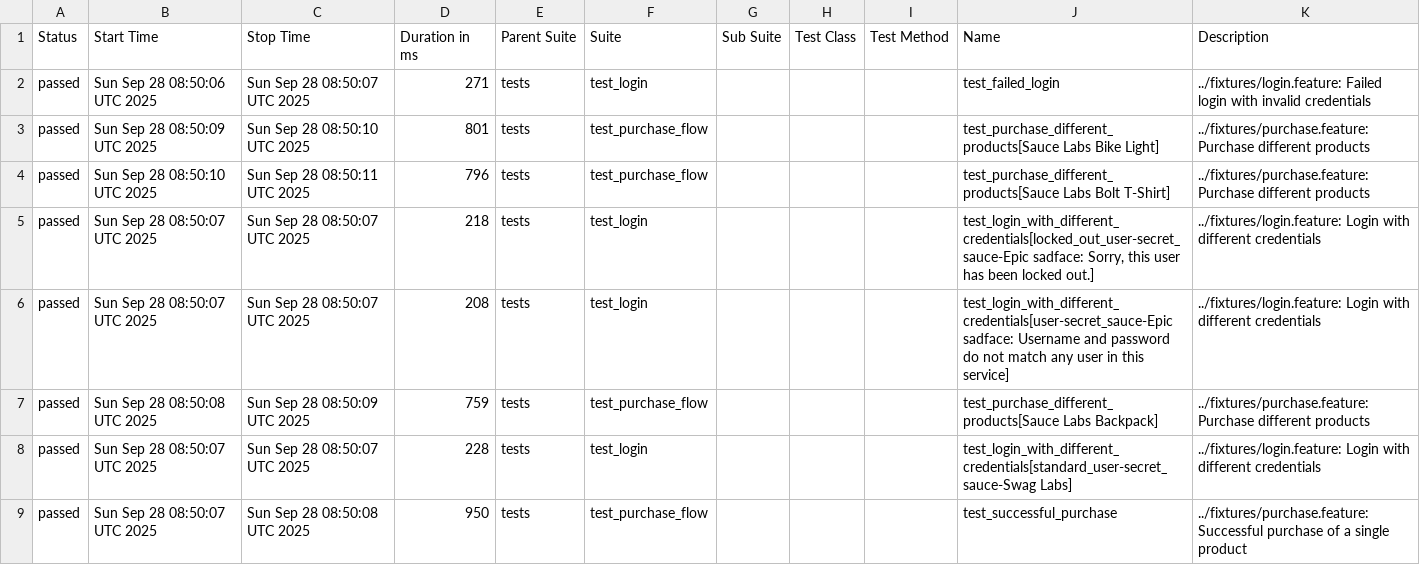
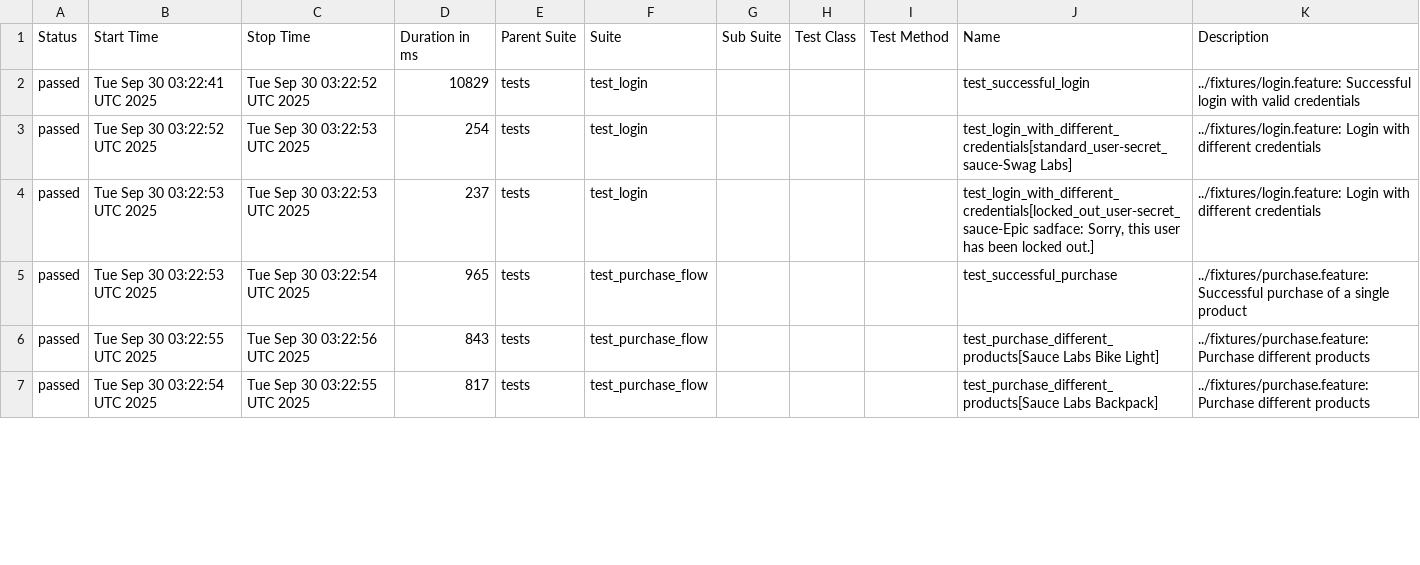
Before and after one commit to lanyangyg/auto_BDD, a CSV file: data/suites.csv, drawn as a sheet; only a part is shown; the diff covers the shown part only.

```diff
--- a/data/suites.csv
+++ b/data/suites.csv
@@ -1,9 +1,7 @@
 "Status","Start Time","Stop Time","Duration in ms","Parent Suite","Suite","Sub Suite","Test Class","Test Method","Name","Description"
-"passed","Sun Sep 28 08:50:06 UTC 2025","Sun Sep 28 08:50:07 UTC 2025","271","tests","test_login","","","","test_failed_login","../fixtures/login.feature: Failed login with invalid credentials"
-"passed","Sun Sep 28 08:50:09 UTC 2025","Sun Sep 28 08:50:10 UTC 2025","801","tests","test_purchase_flow","","","","test_purchase_different_products[Sauce Labs Bike Light]","../fixtures/purchase.feature: Purchase different products"
-"passed","Sun Sep 28 08:50:10 UTC 2025","Sun Sep 28 08:50:11 UTC 2025","796","tests","test_purchase_flow","","","","test_purchase_different_products[Sauce Labs Bolt T-Shirt]","../fixtures/purchase.feature: Purchase different products"
-"passed","Sun Sep 28 08:50:07 UTC 2025","Sun Sep 28 08:50:07 UTC 2025","218","tests","test_login","","","","test_login_with_different_credentials[locked_out_user-secret_sauce-Epic sadface: Sorry, this user has been locked out.]","../fixtures/login.feature: Login with different credentials"
-"passed","Sun Sep 28 08:50:07 UTC 2025","Sun Sep 28 08:50:07 UTC 2025","208","tests","test_login","","","","test_login_with_different_credentials[user-secret_sauce-Epic sadface: Username and password do not match any user in this service]","../fixtures/login.feature: Login with different credentials"
-"passed","Sun Sep 28 08:50:08 UTC 2025","Sun Sep 28 08:50:09 UTC 2025","759","tests","test_purchase_flow","","","","test_purchase_different_products[Sauce Labs Backpack]","../fixtures/purchase.feature: Purchase different products"
-"passed","Sun Sep 28 08:50:07 UTC 2025","Sun Sep 28 08:50:07 UTC 2025","228","tests","test_login","","","","test_login_with_different_credentials[standard_user-secret_sauce-Swag Labs]","../fixtures/login.feature: Login with different credentials"
-"passed","Sun Sep 28 08:50:07 UTC 2025","Sun Sep 28 08:50:08 UTC 2025","950","tests","test_purchase_flow","","","","test_successful_purchase","../fixtures/purchase.feature: Successful purchase of a single product"
+"passed","Tue Sep 30 03:22:41 UTC 2025","Tue Sep 30 03:22:52 UTC 2025","10829","tests","test_login","","","","test_successful_login","../fixtures/login.feature: Successful login with valid credentials"
+"passed","Tue Sep 30 03:22:52 UTC 2025","Tue Sep 30 03:22:53 UTC 2025","254","tests","test_login","","","","test_login_with_different_credentials[standard_user-secret_sauce-Swag Labs]","../fixtures/login.feature: Login with different credentials"
+"passed","Tue Sep 30 03:22:53 UTC 2025","Tue Sep 30 03:22:53 UTC 2025","237","tests","test_login","","","","test_login_with_different_credentials[locked_out_user-secret_sauce-Epic sadface: Sorry, this user has been locked out.]","../fixtures/login.feature: Login with different credentials"
+"passed","Tue Sep 30 03:22:53 UTC 2025","Tue Sep 30 03:22:54 UTC 2025","965","tests","test_purchase_flow","","","","test_successful_purchase","../fixtures/purchase.feature: Successful purchase of a single product"
+"passed","Tue Sep 30 03:22:55 UTC 2025","Tue Sep 30 03:22:56 UTC 2025","843","tests","test_purchase_flow","","","","test_purchase_different_products[Sauce Labs Bike Light]","../fixtures/purchase.feature: Purchase different products"
+"passed","Tue Sep 30 03:22:54 UTC 2025","Tue Sep 30 03:22:55 UTC 2025","817","tests","test_purchase_flow","","","","test_purchase_different_products[Sauce Labs Backpack]","../fixtures/purchase.feature: Purchase different products"
```
Also changed, not shown: 2 added rows and 8 edited cells elsewhere in this file, data/behaviors.csv, 30 other files.
